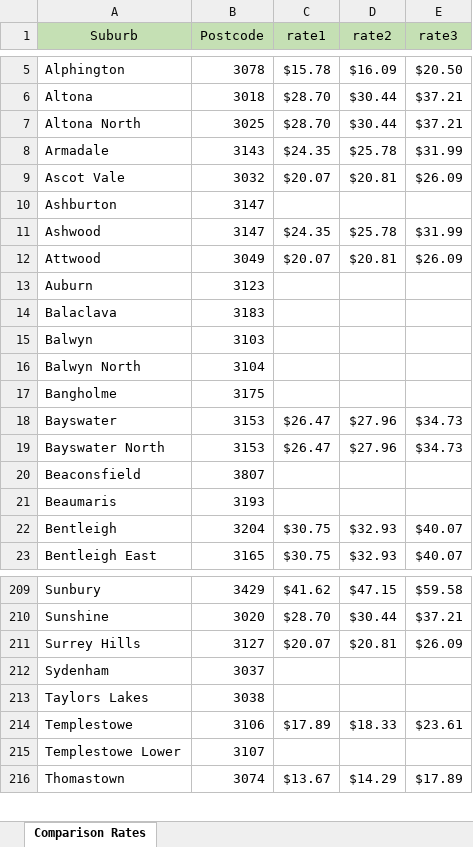
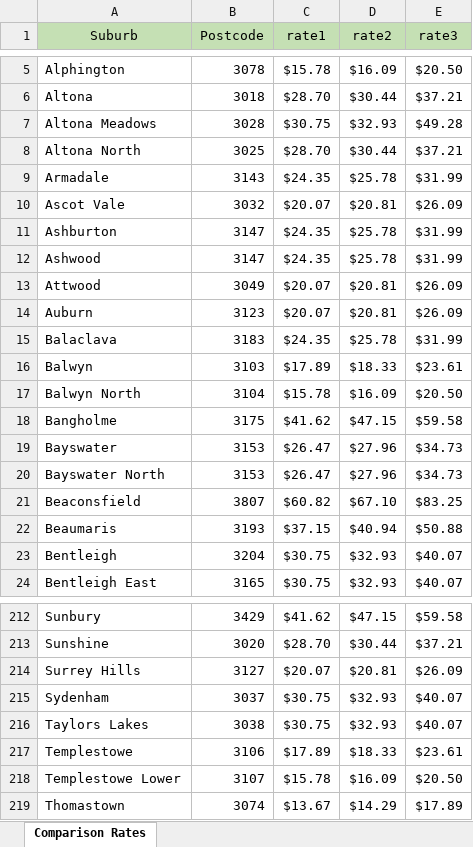
Before and after one commit to websmarts/k9fido, an Excel workbook: storage/imports/freight/tmcc/rates.xlsx, sheet Comparison Rates, drawn as a sheet; only a part is shown, gaps mark what is left out; values as stored, in another font and other column widths than the file's, no borders; addresses are those after the commit; the diff covers the shown part only; the diff names each change by its address in the sheet, - before the commit and + after, or states it on an @@ line.

```diff
--- a/storage/imports/freight/tmcc/rates.xlsx (sheet Comparison Rates)
+++ b/storage/imports/freight/tmcc/rates.xlsx (sheet Comparison Rates)
+row 7: Altona Meadows | 3028 | $30.75 | $32.93 | $49.28
-C11 (rate1): (empty)
+C11 (rate1): $24.35
-D11 (rate2): (empty)
+D11 (rate2): $25.78
-E11 (rate3): (empty)
+E11 (rate3): $31.99
-C14 (rate1): (empty)
+C14 (rate1): $20.07
-D14 (rate2): (empty)
+D14 (rate2): $20.81
-E14 (rate3): (empty)
+E14 (rate3): $26.09
-C15 (rate1): (empty)
+C15 (rate1): $24.35
-D15 (rate2): (empty)
+D15 (rate2): $25.78
-E15 (rate3): (empty)
+E15 (rate3): $31.99
-C16 (rate1): (empty)
+C16 (rate1): $17.89
-D16 (rate2): (empty)
+D16 (rate2): $18.33
-E16 (rate3): (empty)
+E16 (rate3): $23.61
-C17 (rate1): (empty)
+C17 (rate1): $15.78
-D17 (rate2): (empty)
+D17 (rate2): $16.09
-E17 (rate3): (empty)
+E17 (rate3): $20.50
-C18 (rate1): (empty)
+C18 (rate1): $41.62
-D18 (rate2): (empty)
+D18 (rate2): $47.15
-E18 (rate3): (empty)
+E18 (rate3): $59.58
-C21 (rate1): (empty)
+C21 (rate1): $60.82
-D21 (rate2): (empty)
+D21 (rate2): $67.10
-E21 (rate3): (empty)
+E21 (rate3): $83.25
-C22 (rate1): (empty)
+C22 (rate1): $37.15
-D22 (rate2): (empty)
+D22 (rate2): $40.94
-E22 (rate3): (empty)
+E22 (rate3): $50.88
-C215:C216 (rate1): (empty)
+C215:C216 (rate1): $30.75
-D215:D216 (rate2): (empty)
+D215:D216 (rate2): $32.93
-E215:E216 (rate3): (empty)
+E215:E216 (rate3): $40.07
-C218 (rate1): (empty)
+C218 (rate1): $15.78
-D218 (rate2): (empty)
+D218 (rate2): $16.09
-E218 (rate3): (empty)
+E218 (rate3): $20.50
```
Also changed, not shown: 2 added rows and 147 edited cells elsewhere in this sheet, storage/imports/freight/if/rates.xlsx, 6 other files.
